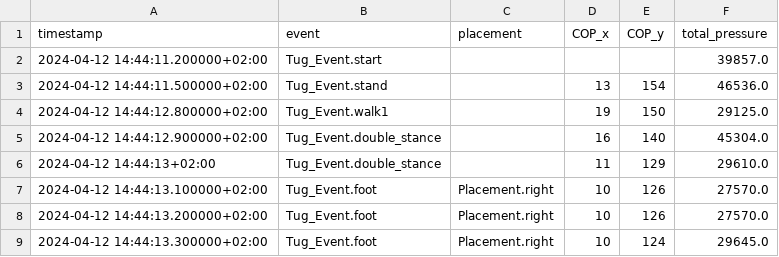
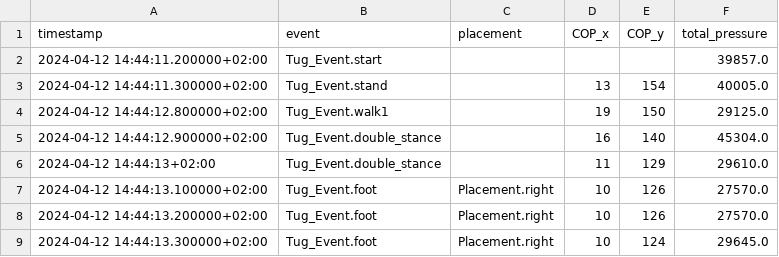
Before and after one commit to filippopalumbo/MALISA_Python, a CSV file: MALISA_Python/analyzed_data/AS_01_analysis.csv, drawn as a sheet; only a part is shown.

```diff
--- a/MALISA_Python/analyzed_data/AS_01_analysis.csv
+++ b/MALISA_Python/analyzed_data/AS_01_analysis.csv
@@ -2,3 +2,3 @@ timestamp,event,placement,COP_x,COP_y,total_pressure
 2024-04-12 14:44:11.200000+02:00,Tug_Event.start,,,,39857.0
-2024-04-12 14:44:11.500000+02:00,Tug_Event.stand,,13,154,46536.0
+2024-04-12 14:44:11.300000+02:00,Tug_Event.stand,,13,154,40005.0
 2024-04-12 14:44:12.800000+02:00,Tug_Event.walk1,,19,150,29125.0
```
Also changed, not shown: MALISA_Python/analyzed_data/AC_01_analysis.csv, MALISA_Python/analyzed_data/AC_02_analysis.csv, 19 other files.
